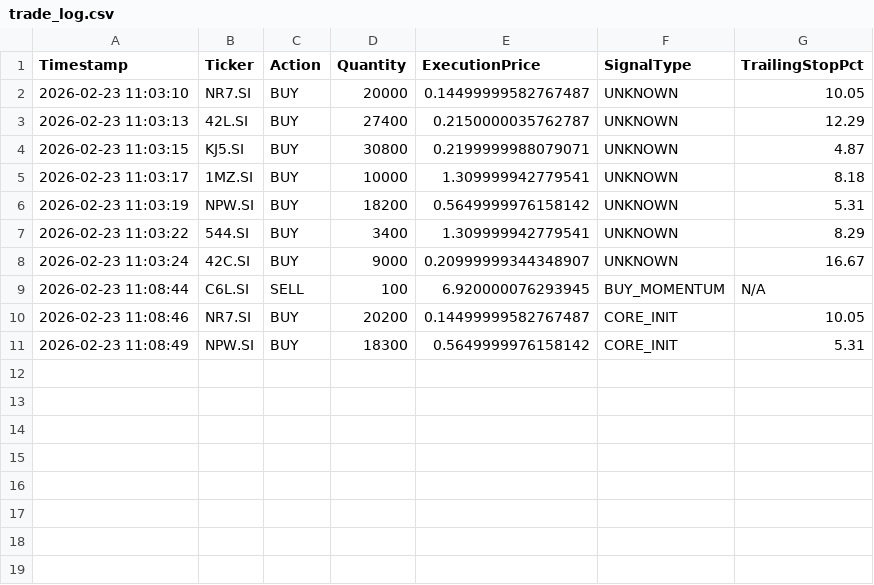
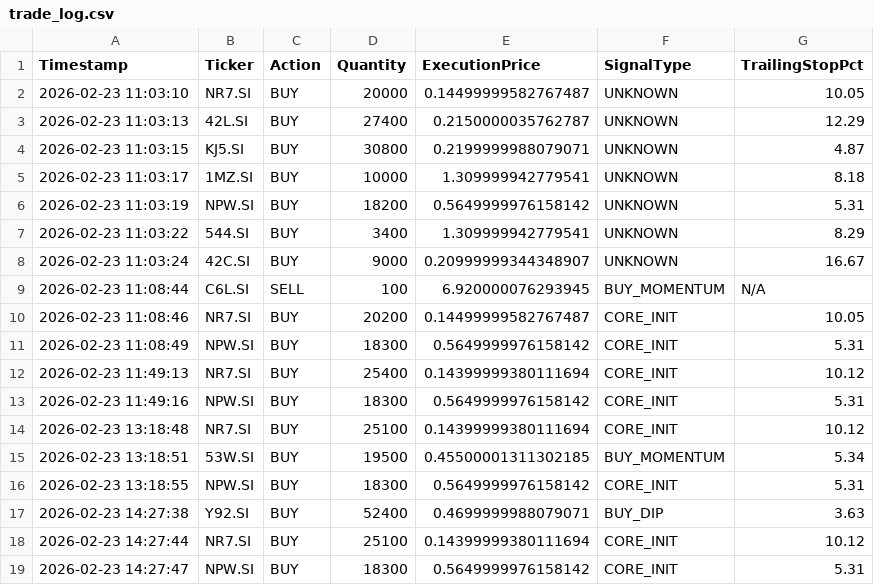
Before and after one commit to Raehan12345/Project-004, a CSV file: trade_log.csv, drawn as a sheet; the diff names each change by its address in the sheet, - before the commit and + after, or states it on an @@ line.

```diff
--- a/trade_log.csv
+++ b/trade_log.csv
+row 12: 2026-02-23 11:49:13 | NR7.SI | BUY | 25400 | 0.14399999380111694 | CORE_INIT | 10.12
+row 13: 2026-02-23 11:49:16 | NPW.SI | BUY | 18300 | 0.5649999976158142 | CORE_INIT | 5.31
+row 14: 2026-02-23 13:18:48 | NR7.SI | BUY | 25100 | 0.14399999380111694 | CORE_INIT | 10.12
+row 15: 2026-02-23 13:18:51 | 53W.SI | BUY | 19500 | 0.45500001311302185 | BUY_MOMENTUM | 5.34
+row 16: 2026-02-23 13:18:55 | NPW.SI | BUY | 18300 | 0.5649999976158142 | CORE_INIT | 5.31
+row 17: 2026-02-23 14:27:38 | Y92.SI | BUY | 52400 | 0.4699999988079071 | BUY_DIP | 3.63
+row 18: 2026-02-23 14:27:44 | NR7.SI | BUY | 25100 | 0.14399999380111694 | CORE_INIT | 10.12
+row 19: 2026-02-23 14:27:47 | NPW.SI | BUY | 18300 | 0.5649999976158142 | CORE_INIT | 5.31
```
Also changed, not shown: 2 other files.
